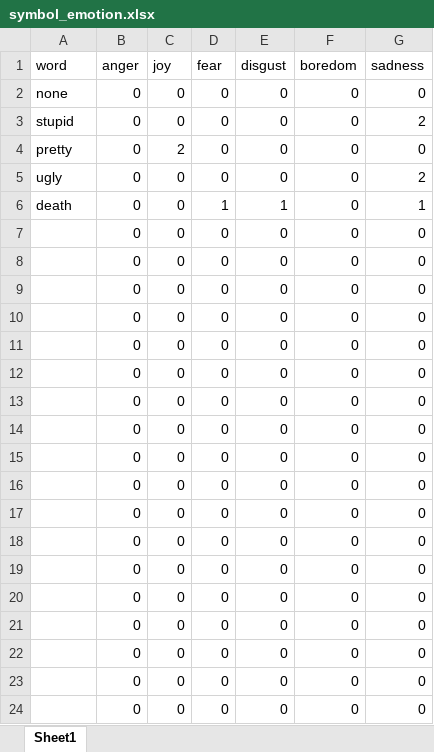
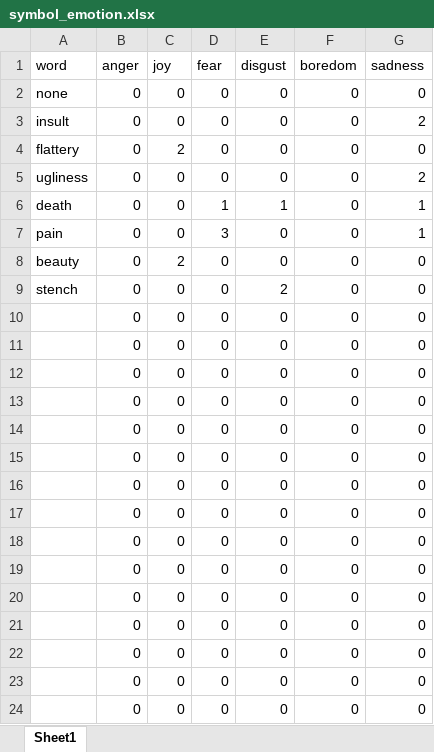
Before and after one commit to lixarcapto/test_projects, an Excel workbook: btpy/src/btpy/res/symbol_emotion.xlsx, sheet Sheet1, drawn as a sheet; values as stored, in another font and other column widths than the file's, no borders; the diff names each change by its address in the sheet, - before the commit and + after, or states it on an @@ line.

```diff
--- a/btpy/src/btpy/res/symbol_emotion.xlsx (sheet Sheet1)
+++ b/btpy/src/btpy/res/symbol_emotion.xlsx (sheet Sheet1)
-A3 (word): stupid
+A3 (word): insult
-A4 (word): pretty
+A4 (word): flattery
-A5 (word): ugly
+A5 (word): ugliness
-A7 (word): (empty)
+A7 (word): pain
-D7 (fear): 0
+D7 (fear): 3
-G7 (sadness): 0
+G7 (sadness): 1
-A8 (word): (empty)
+A8 (word): beauty
-C8 (joy): 0
+C8 (joy): 2
-A9 (word): (empty)
+A9 (word): stench
-E9 (disgust): 0
+E9 (disgust): 2
```
Also changed, not shown: 23 other files.
